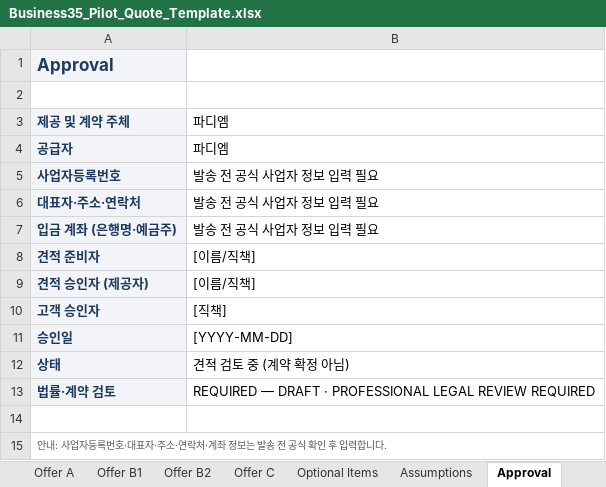
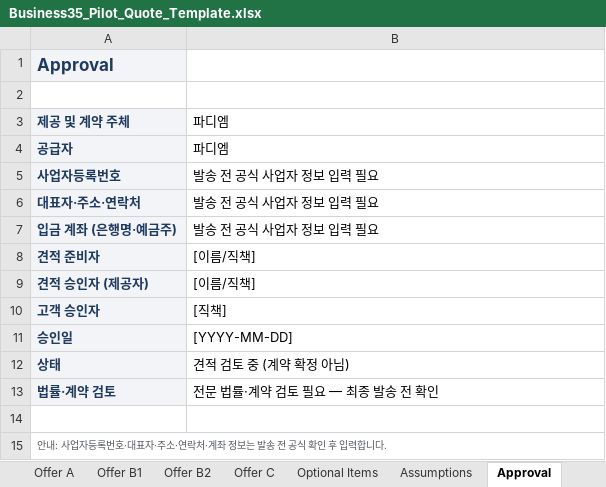
Before and after one commit to skerishKang/ai-revenue-lab, an Excel workbook: docs/commercial/business-35-ai-media-education-dx/customer-package/Business35_Pilot_Quote_Template.xlsx, sheet Approval, drawn as a sheet; values as stored, in another font and other column widths than the file's, no borders; the diff names each change by its address in the sheet, - before the commit and + after, or states it on an @@ line.

Commit message:
fix(ai-media-education-dx): repair quote workbook customer layout
Repair the quote workbook customer layout per Web CTO GUI review.

- Instructions!B9: wrap text now actually applies (set_cell ignored wrap when align=None); price text split to two lines (A 초기형/확장형, B1, B2, C); row height 34
- Approval!B13: replaced 'REQUIRED — DRAFT · PROFESSIONAL LEGAL REVIEW REQUIRED' with customer Korean '전문 법률·계약 검토 필요 — 최종 발송 전 확인'; wrap on, row height 32
- Validator strengthened: B9 full price tokens + wrap + row height, B13 Korean wording + wrap + row height, no internal English markers in workbook, xlsx-rendered 9 PNG presence
- Added xlsx-rendered/ 9 PNGs (LibreOffice Calc render of each sheet, fit-to-page): instructions, customer-scope, offer-a/b1/b2/c, optional-items, assumptions, approval
- Proposal/one-page/questionnaire untouched; pricing A/B1/B2/C unchanged; provider 파디엠 retained

Validation: ALL CHECKS PASSED; git diff --check clean; 9 sheets, 0 formula errors, 0 internal markers in rendered sheets.

Refs #359.

```diff
--- a/docs/commercial/business-35-ai-media-education-dx/customer-package/Business35_Pilot_Quote_Template.xlsx (sheet Approval)
+++ b/docs/commercial/business-35-ai-media-education-dx/customer-package/Business35_Pilot_Quote_Template.xlsx (sheet Approval)
-B13: REQUIRED — DRAFT · PROFESSIONAL LEGAL REVIEW REQUIRED
+B13: 전문 법률·계약 검토 필요 — 최종 발송 전 확인
```
Also changed, not shown: sheet Instructions, sheet Offer B2, sheet Offer C, sheet Offer B1, sheet Offer A, 11 other files.
